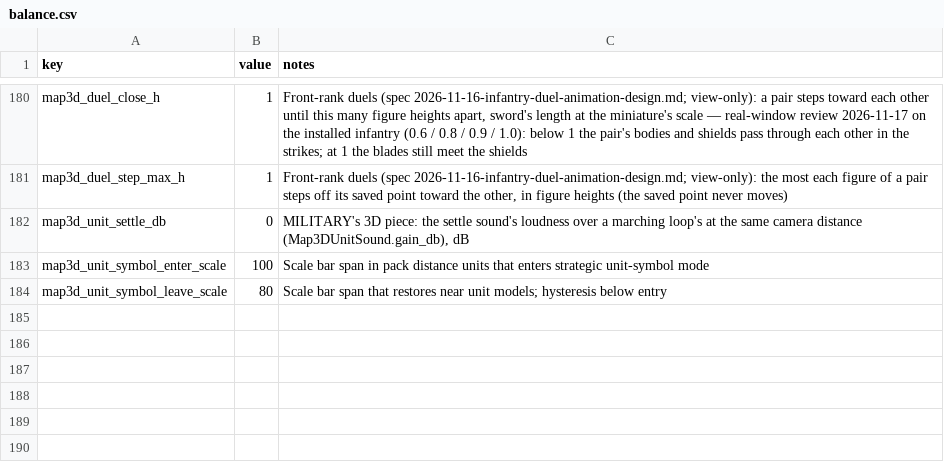
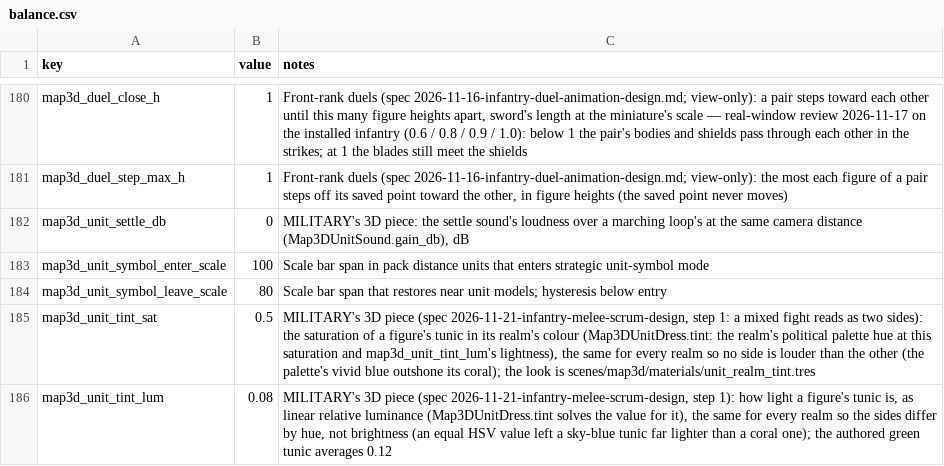
Before and after one commit to samuelzhang1201/game_design, a CSV file: data/screens/map3d/balance.csv, drawn as a sheet; only a part is shown, gaps mark what is left out.

```diff
--- a/data/screens/map3d/balance.csv
+++ b/data/screens/map3d/balance.csv
@@ -184 +184,3 @@ map3d_unit_symbol_enter_scale,100,"Scale bar span in pack distance units that en
 map3d_unit_symbol_leave_scale,80,"Scale bar span that restores near unit models; hysteresis below entry"
+map3d_unit_tint_sat,0.5,"MILITARY's 3D piece (spec 2026-11-21-infantry-melee-scrum-design, step 1: a mixed fight reads as two sides): the saturation of a figure's tunic in its realm's colour (Map3DUnitDress.tint: the realm's political palette hue at this saturation and map3d_unit_tint_lum's lightness), the same for every realm so no side is louder than the other (the palette's vivid blue outshone its coral); the look is scenes/map3d/materials/unit_realm_tint.tres"
+map3d_unit_tint_lum,0.08,"MILITARY's 3D piece (spec 2026-11-21-infantry-melee-scrum-design, step 1): how light a figure's tunic is, as linear relative luminance (Map3DUnitDress.tint solves the value for it), the same for every realm so the sides differ by hue, not brightness (an equal HSV value left a sky-blue tunic far lighter than a coral one); the authored green tunic averages 0.12"
```
Also changed, not shown: 13 other files.
